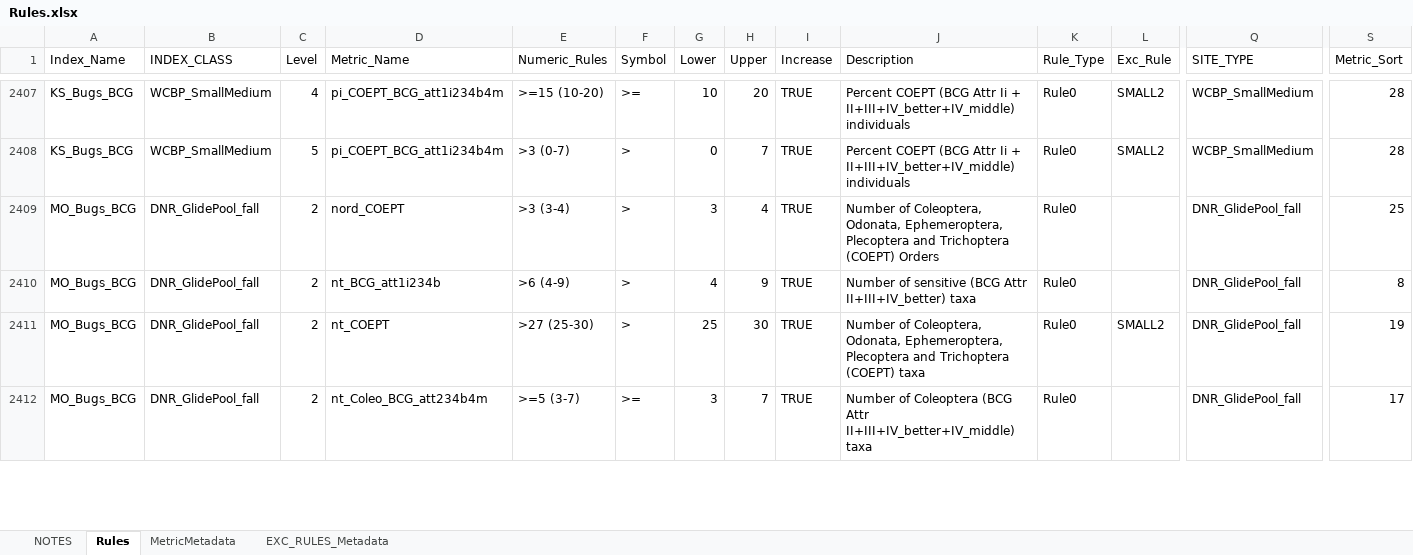
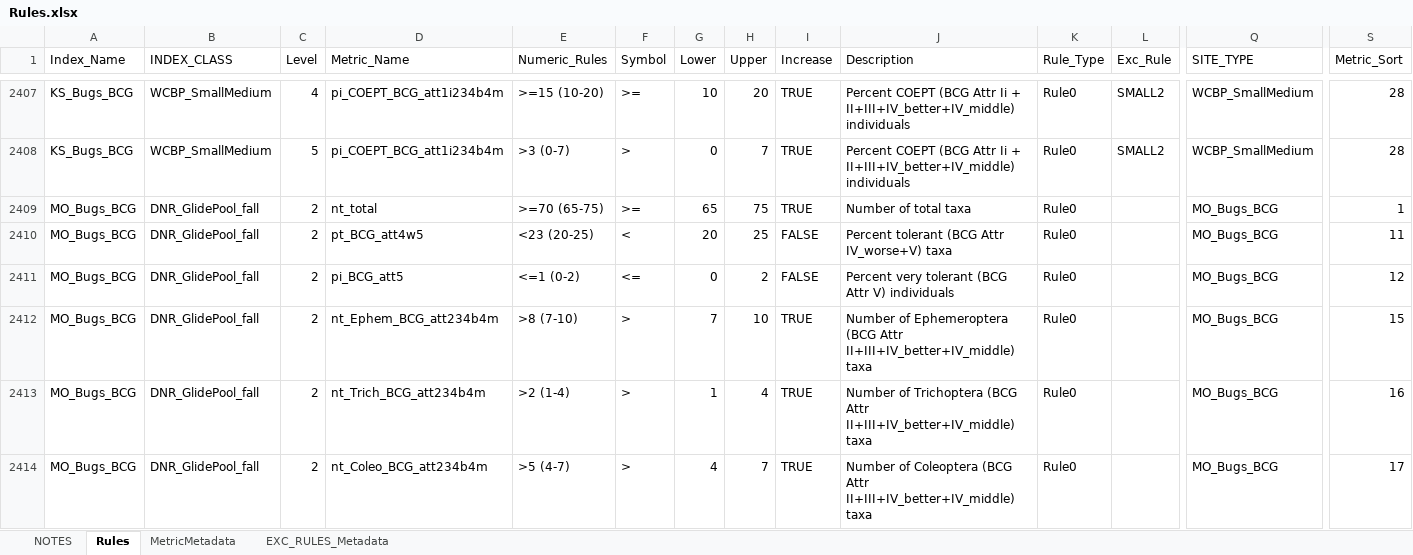
Before and after one commit to leppott/BCGcalc, an Excel workbook: inst/extdata/Rules.xlsx, sheet Rules, drawn as a sheet; only a part is shown, gaps mark what is left out; values as stored, in another font and other column widths than the file's, no cell formats; conditional formats not drawn; addresses are those after the commit; rows hold the shown columns only; the diff covers the shown part only; the diff names each change by its address in the sheet, - before the commit and + after, or states it on an @@ line.

Commit message:
v2.3.1.9007
* refactor: Update GP (MO) Bug Rules, Issue #103
    + Rules.xlsx

```diff
--- a/inst/extdata/Rules.xlsx (sheet Rules)
+++ b/inst/extdata/Rules.xlsx (sheet Rules)
-D2409 (Metric_Name): nord_COEPT
+D2409 (Metric_Name): nt_total
-E2409 (Numeric_Rules): >3 (3-4)
+E2409 (Numeric_Rules): >=70 (65-75)
-F2409 (Symbol): >
+F2409 (Symbol): >=
-G2409 (Lower): 3
+G2409 (Lower): 65
-H2409 (Upper): 4
+H2409 (Upper): 75
-J2409 (Description): Number of Coleoptera, Odonata, Ephemeroptera, Plecoptera and Trichoptera (COEPT) Orders
+J2409 (Description): Number of total taxa
-Q2409 (SITE_TYPE): DNR_GlidePool_fall
+Q2409 (SITE_TYPE): MO_Bugs_BCG
-S2409 (Metric_Sort): 25
+S2409 (Metric_Sort): 1
+row 2410: MO_Bugs_BCG | DNR_GlidePool_fall | 2 | pt_BCG_att4w5 | <23 (20-25) | < | 20 | 25 | FALSE | Percent tolerant (BCG Attr IV_worse+V) taxa | Rule0 |  | MO_Bugs_BCG | 11
+row 2411: MO_Bugs_BCG | DNR_GlidePool_fall | 2 | pi_BCG_att5 | <=1 (0-2) | <= | 0 | 2 | FALSE | Percent very tolerant (BCG Attr V) individuals | Rule0 |  | MO_Bugs_BCG | 12
-D2412 (Metric_Name): nt_BCG_att1i234b
+D2412 (Metric_Name): nt_Ephem_BCG_att234b4m
-E2412 (Numeric_Rules): >6 (4-9)
+E2412 (Numeric_Rules): >8 (7-10)
-G2412 (Lower): 4
+G2412 (Lower): 7
-H2412 (Upper): 9
+H2412 (Upper): 10
-J2412 (Description): Number of sensitive (BCG Attr II+III+IV_better) taxa
+J2412 (Description): Number of Ephemeroptera (BCG Attr II+III+IV_better+IV_middle) taxa
-Q2412:Q2414 (SITE_TYPE): DNR_GlidePool_fall
+Q2412:Q2414 (SITE_TYPE): MO_Bugs_BCG
-S2412 (Metric_Sort): 8
+S2412 (Metric_Sort): 15
-D2413 (Metric_Name): nt_COEPT
+D2413 (Metric_Name): nt_Trich_BCG_att234b4m
-E2413 (Numeric_Rules): >27 (25-30)
+E2413 (Numeric_Rules): >2 (1-4)
-G2413 (Lower): 25
+G2413 (Lower): 1
-H2413 (Upper): 30
+H2413 (Upper): 4
-J2413 (Description): Number of Coleoptera, Odonata, Ephemeroptera, Plecoptera and Trichoptera (COEPT) taxa
+J2413 (Description): Number of Trichoptera (BCG Attr II+III+IV_better+IV_middle) taxa
-L2413 (Exc_Rule): SMALL2
+L2413 (Exc_Rule): (empty)
-S2413 (Metric_Sort): 19
+S2413 (Metric_Sort): 16
-E2414 (Numeric_Rules): >=5 (3-7)
+E2414 (Numeric_Rules): >5 (4-7)
-F2414 (Symbol): >=
+F2414 (Symbol): >
-G2414 (Lower): 3
+G2414 (Lower): 4
```
Also changed, not shown: 41 added rows, 3 removed rows and 268 edited cells elsewhere in this sheet, sheet NOTES, cell formats, 4 other files.
